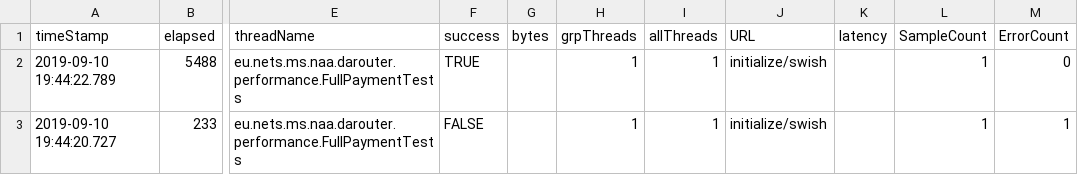
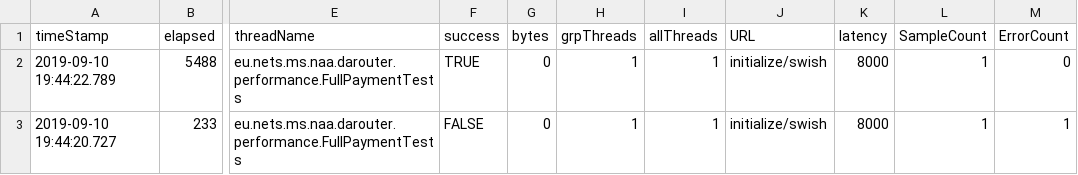
Before and after one commit to Surfjoan/maven-project, a CSV file: samplereport.csv, drawn as a sheet; only a part is shown, gaps mark what is left out; the diff names each change by its address in the sheet, - before the commit and + after, or states it on an @@ line.

Commit message:
Add files via upload

```diff
--- a/samplereport.csv
+++ b/samplereport.csv
-G2:G3 (bytes): (empty)
+G2:G3 (bytes): 0
-K2:K3 (latency): (empty)
+K2:K3 (latency): 8000
```
